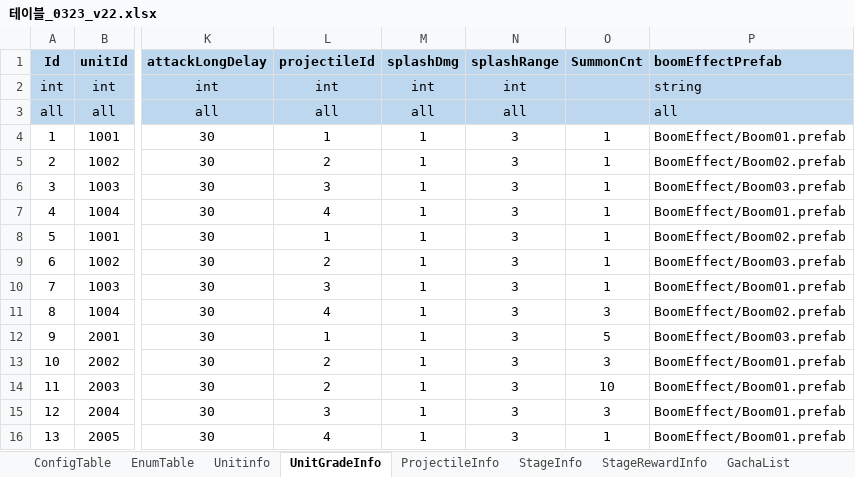
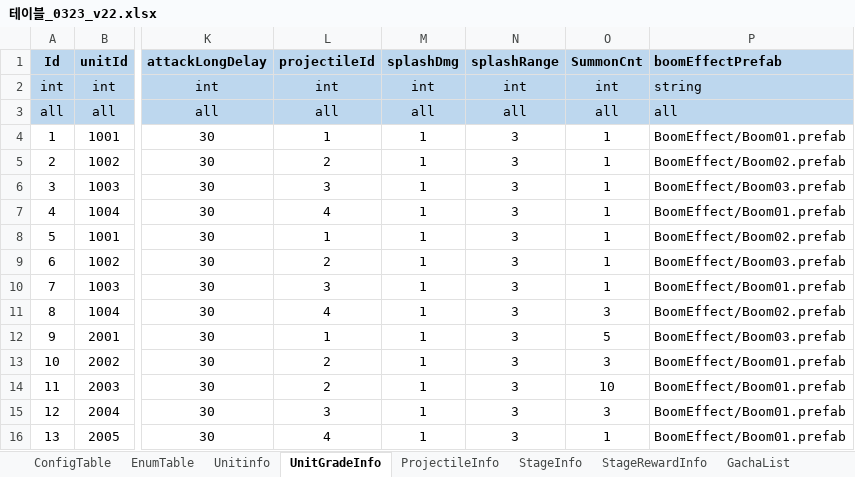
Before and after one commit to david0305mc/TowerDefense, an Excel workbook: ExcelToCSV/SrcFolder/테이블_0323_v22.xlsx, sheet UnitGradeInfo, drawn as a sheet; only a part is shown, gaps mark what is left out; values as stored, in another font and other column widths than the file's, no borders; the diff names each change by its address in the sheet, - before the commit and + after, or states it on an @@ line.

Commit message:
Updated Table

```diff
--- a/ExcelToCSV/SrcFolder/테이블_0323_v22.xlsx (sheet UnitGradeInfo)
+++ b/ExcelToCSV/SrcFolder/테이블_0323_v22.xlsx (sheet UnitGradeInfo)
-O2 (SummonCnt): (empty)
+O2 (SummonCnt): int
-O3 (SummonCnt): (empty)
+O3 (SummonCnt): all
```
Also changed, not shown: 6 other files.
